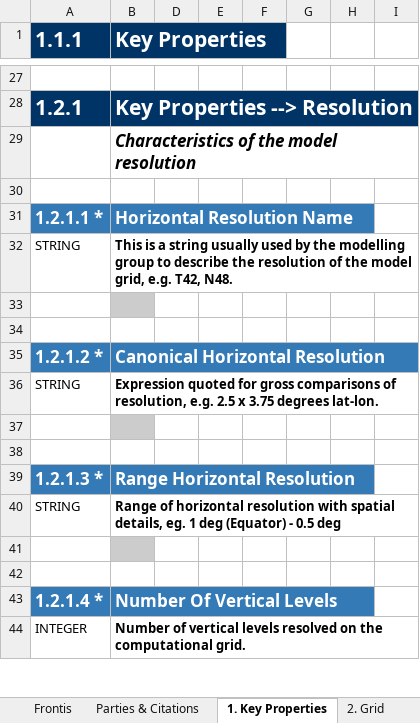
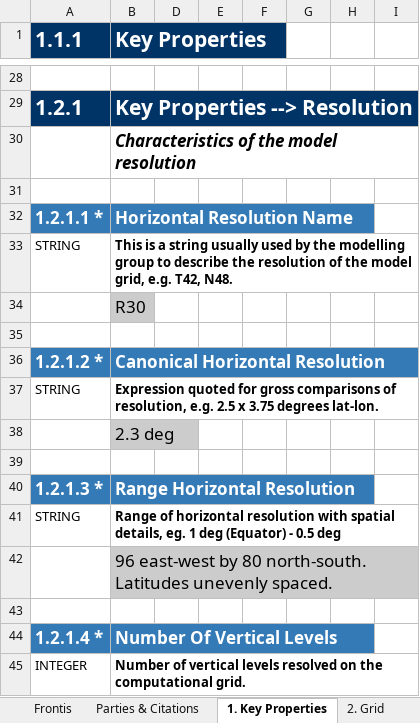
Before and after one commit to ES-DOC-INSTITUTIONAL/ua, an Excel workbook: cmip6/models/mcm-ua-1-0/cmip6_ua_mcm-ua-1-0_atmos.xlsx, sheet 1. Key Properties, drawn as a sheet; only a part is shown, gaps mark what is left out; values as stored, in another font and other column widths than the file's, no borders; addresses are those after the commit; the diff covers the shown part only; the diff names each change by its address in the sheet, - before the commit and + after, or states it on an @@ line.

```diff
--- a/cmip6/models/mcm-ua-1-0/cmip6_ua_mcm-ua-1-0_atmos.xlsx (sheet 1. Key Properties)
+++ b/cmip6/models/mcm-ua-1-0/cmip6_ua_mcm-ua-1-0_atmos.xlsx (sheet 1. Key Properties)
-B34 (Key Properties): (empty)
+B34 (Key Properties): R30
-B38 (Key Properties): (empty)
+B38 (Key Properties): 2.3 deg
-B42 (Key Properties): (empty)
+B42 (Key Properties): 96 east-west by 80 north-south. Latitudes unevenly spaced.
```
Also changed, not shown: 4 added rows, 2 removed rows, 17 edited cells and cell formats elsewhere in this sheet, sheet 3. Dynamical Core, sheet Parties & Citations, sheet 5. Turbulence Convection, sheet 6. Microphysics Precipitation, sheet 2. Grid, sheet 10. Natural Forcing, 4 more sheets, cmip6/models/mcm-ua-1-0/cmip6_ua_mcm-ua-1-0_aerosol.xlsx, cmip6/models/mcm-ua-1-0/cmip6_ua_mcm-ua-1-0_land.xlsx, 5 other files.
